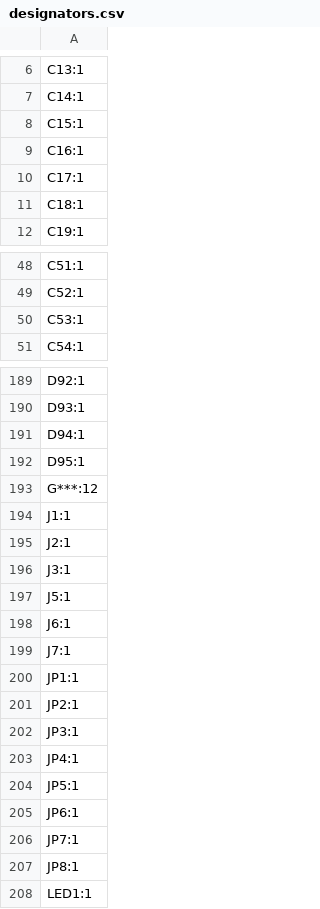
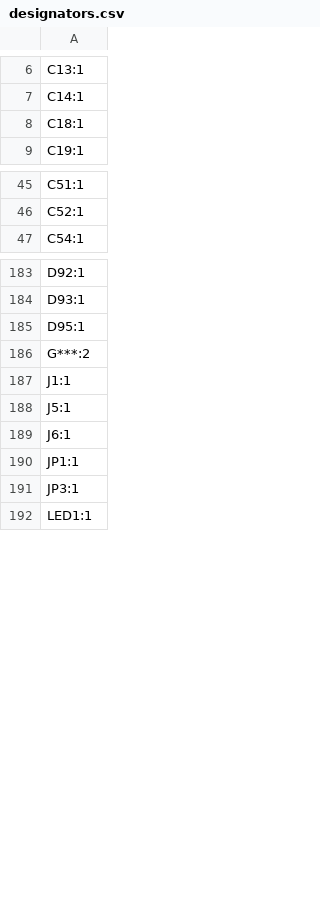
Before and after one commit to cheyao/aniboard, a CSV file: PCB/production/designators.csv, drawn as a sheet; only a part is shown, gaps mark what is left out; the diff covers the shown part only.

```diff
--- a/PCB/production/designators.csv
+++ b/PCB/production/designators.csv
@@ -7,5 +7,2 @@ C13:1
 C14:1
-C15:1
-C16:1
-C17:1
 C18:1
@@ -49,3 +46,2 @@ C51:1
 C52:1
-C53:1
 C54:1
@@ -190,19 +184,9 @@ D92:1
 D93:1
-D94:1
 D95:1
-G***:12
+G***:2
 J1:1
-J2:1
-J3:1
 J5:1
 J6:1
-J7:1
 JP1:1
-JP2:1
 JP3:1
-JP4:1
-JP5:1
-JP6:1
-JP7:1
-JP8:1
 LED1:1
```
Also changed, not shown: 18 removed rows elsewhere in this file, PCB/production/bom.csv, PCB/production/positions.csv, 48 other files.
